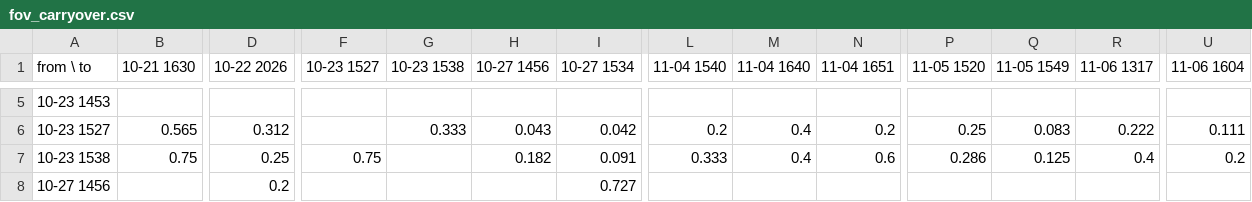
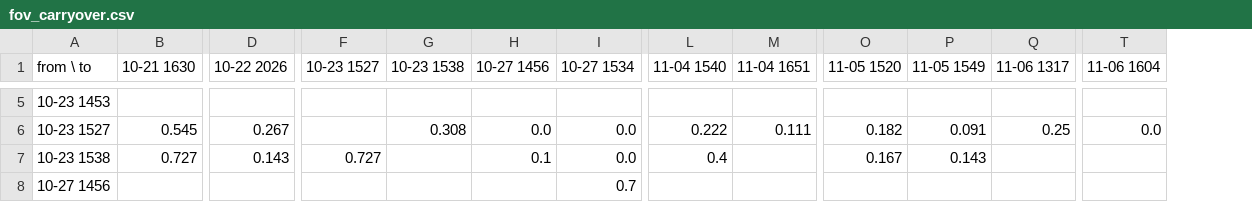
Before and after one commit to rbondare/2P_Scripts, a CSV file: axon analysis/plots/fov_matching/fov_carryover.csv, drawn as a sheet; only a part is shown, gaps mark what is left out; removed rows and columns are numbered as before the commit, all else as after; the diff covers the shown part only; the diff names each change by its address in the sheet, - before the commit and + after, or states it on an @@ line.

```diff
--- a/axon analysis/plots/fov_matching/fov_carryover.csv
+++ b/axon analysis/plots/fov_matching/fov_carryover.csv
-column M (11-04 1640), rows 6-7: 0.4 | 0.4
-B6 (10-21 1630): 0.565
+B6 (10-21 1630): 0.545
-D6 (10-22 2026): 0.312
+D6 (10-22 2026): 0.267
-G6 (10-23 1538): 0.333
+G6 (10-23 1538): 0.308
-H6 (10-27 1456): 0.043
+H6 (10-27 1456): 0.0
-I6 (10-27 1534): 0.042
+I6 (10-27 1534): 0.0
-L6 (11-04 1540): 0.2
+L6 (11-04 1540): 0.222
-M6 (11-04 1651): 0.2
+M6 (11-04 1651): 0.111
-O6 (11-05 1520): 0.25
+O6 (11-05 1520): 0.182
-P6 (11-05 1549): 0.083
+P6 (11-05 1549): 0.091
-Q6 (11-06 1317): 0.222
+Q6 (11-06 1317): 0.25
-T6 (11-06 1604): 0.111
+T6 (11-06 1604): 0.0
-B7 (10-21 1630): 0.75
+B7 (10-21 1630): 0.727
-D7 (10-22 2026): 0.25
+D7 (10-22 2026): 0.143
-F7 (10-23 1527): 0.75
+F7 (10-23 1527): 0.727
-H7 (10-27 1456): 0.182
+H7 (10-27 1456): 0.1
-I7 (10-27 1534): 0.091
+I7 (10-27 1534): 0.0
-L7 (11-04 1540): 0.333
+L7 (11-04 1540): 0.4
-M7 (11-04 1651): 0.6
+M7 (11-04 1651): (empty)
-O7 (11-05 1520): 0.286
+O7 (11-05 1520): 0.167
-P7 (11-05 1549): 0.125
+P7 (11-05 1549): 0.143
-Q7 (11-06 1317): 0.4
+Q7 (11-06 1317): (empty)
-T7 (11-06 1604): 0.2
+T7 (11-06 1604): (empty)
-D8 (10-22 2026): 0.2
+D8 (10-22 2026): (empty)
-I8 (10-27 1534): 0.727
+I8 (10-27 1534): 0.7
```
Also changed, not shown: 1 removed row and 122 edited cells elsewhere in this file, axon analysis/plots/fov_matching/fov_persistence.csv, axon analysis/plots/fov_matching/fov_session_summary.csv, 22 other files.
